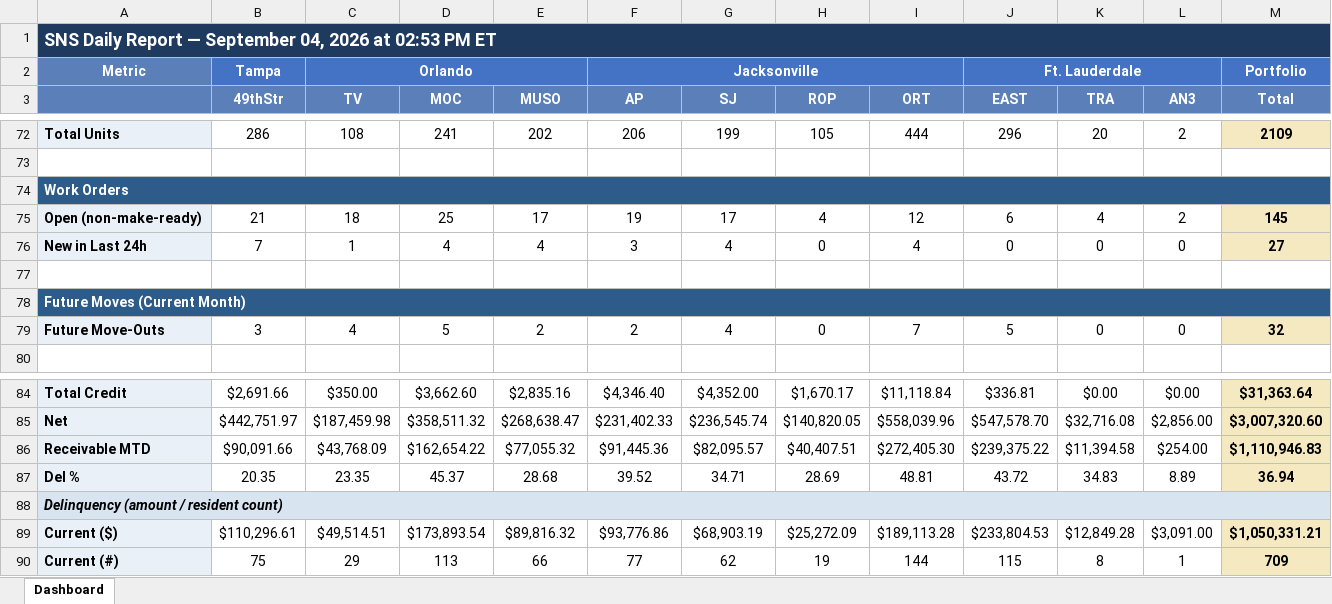
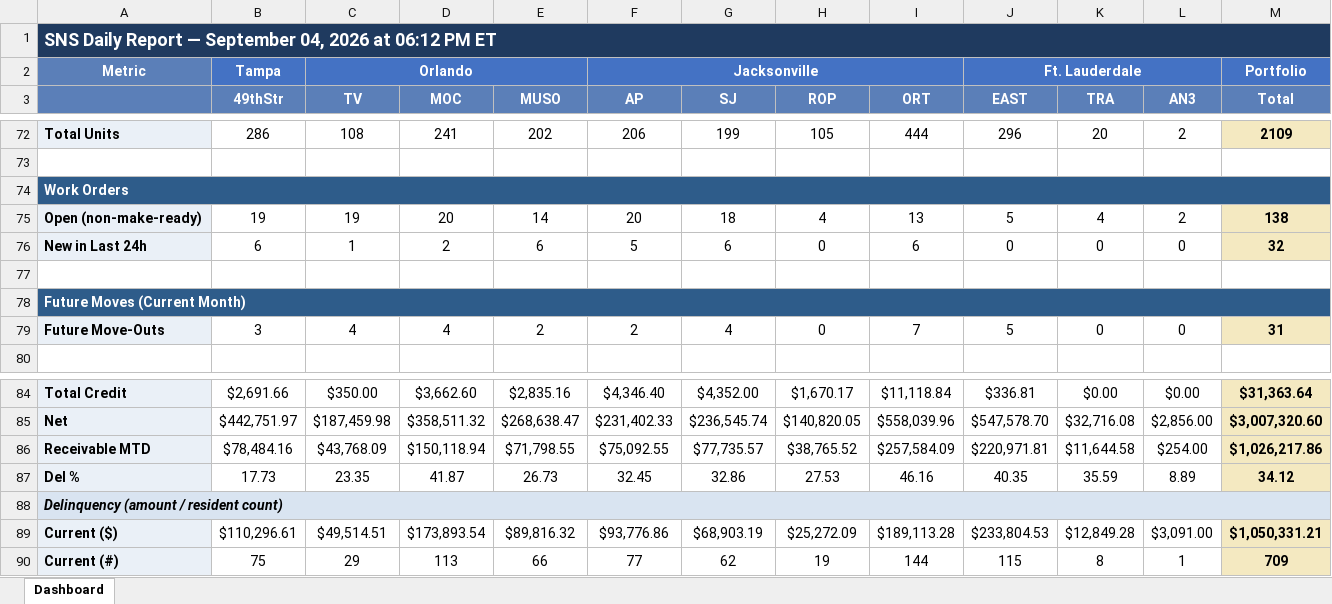
Before and after one commit to ymi-flowing/sns-daily-report, an Excel workbook: dashboard.xlsx, sheet Dashboard, drawn as a sheet; only a part is shown, gaps mark what is left out; values as stored, in another font and other column widths than the file's, no borders; removed rows and columns are numbered as before the commit, all else as after; the diff covers the shown part only; the diff names each change by its address in the sheet, - before the commit and + after, or states it on an @@ line.

```diff
--- a/dashboard.xlsx (sheet Dashboard)
+++ b/dashboard.xlsx (sheet Dashboard)
-A1: …2026 at 02:53 PM ET
+A1: …2026 at 06:12 PM ET
-B75 (49thStr): 21
+B75 (49thStr): 19
-C75 (TV): 18
+C75 (TV): 19
-D75 (MOC): 25
+D75 (MOC): 20
-E75 (MUSO): 17
+E75 (MUSO): 14
-F75 (AP): 19
+F75 (AP): 20
-G75 (SJ): 17
+G75 (SJ): 18
-I75 (ORT): 12
+I75 (ORT): 13
-J75 (EAST): 6
+J75 (EAST): 5
-M75 (Total): 145
+M75 (Total): 138
-B76 (49thStr): 7
+B76 (49thStr): 6
-D76 (MOC): 4
+D76 (MOC): 2
-E76 (MUSO): 4
+E76 (MUSO): 6
-F76 (AP): 3
+F76 (AP): 5
-G76 (SJ): 4
+G76 (SJ): 6
-I76 (ORT): 4
+I76 (ORT): 6
-M76 (Total): 27
+M76 (Total): 32
-D79 (MOC): 5
+D79 (MOC): 4
-M79 (Total): 32
+M79 (Total): 31
-row 86: Receivable MTD | $90,091.66 | $43,768.09 | $162,654.22 | $77,055.32 | $91,445.36 | $82,095.57 | $40,407.51 | $272,405.30 | $239,375.22 | $11,394.58 | $254.00 | $1,110,946.83
-row 87: Del % | 20.35 | 23.35 | 45.37 | 28.68 | 39.52 | 34.71 | 28.69 | 48.81 | 43.72 | 34.83 | 8.89 | 36.94
+row 86: Receivable MTD | $78,484.16 | $43,768.09 | $150,118.94 | $71,798.55 | $75,092.55 | $77,735.57 | $38,765.52 | $257,584.09 | $220,971.81 | $11,644.58 | $254.00 | $1,026,217.86
+row 87: Del % | 17.73 | 23.35 | 41.87 | 26.73 | 32.45 | 32.86 | 27.53 | 46.16 | 40.35 | 35.59 | 8.89 | 34.12
```
Also changed, not shown: 97 edited cells elsewhere in this sheet, 1 other file.
